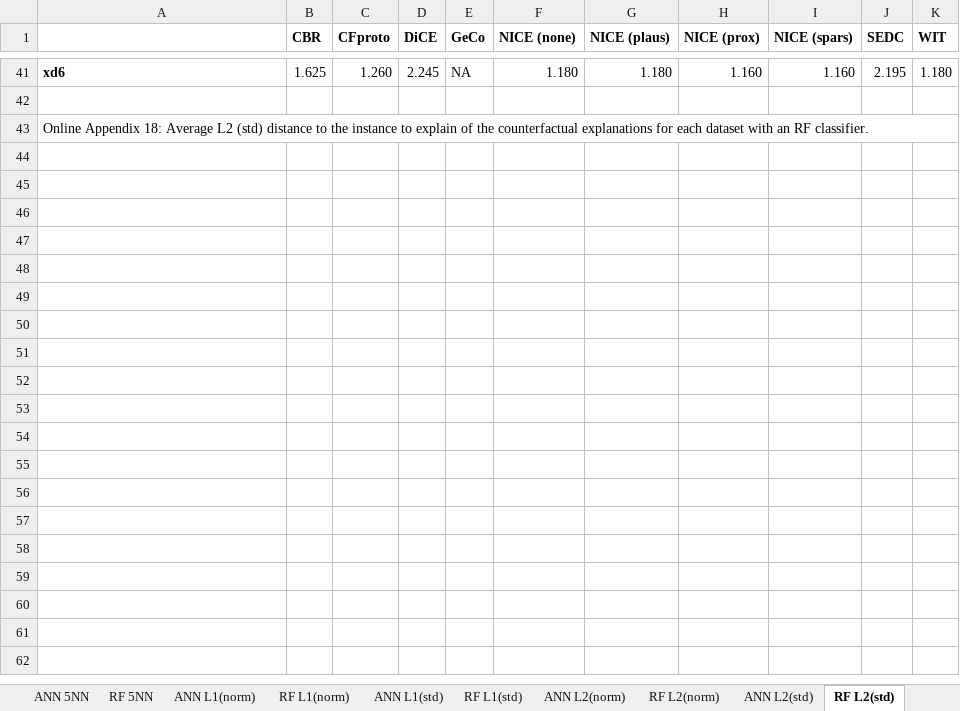
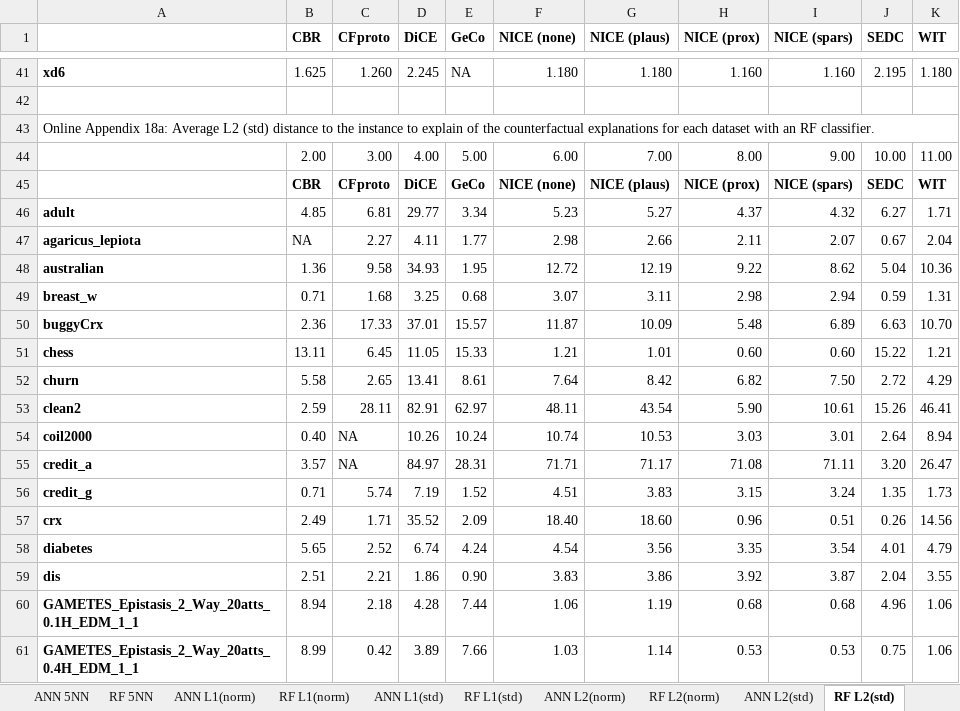
Before and after one commit to ADMAntwerp/NICE_experiments, an Excel workbook: online_appendix.xlsx, sheet RF L2(std), drawn as a sheet; only a part is shown, gaps mark what is left out; values as stored, in another font and other column widths than the file's, no borders; the diff covers the shown part only; the diff names each change by its address in the sheet, - before the commit and + after, or states it on an @@ line.

Commit message:
online appendix update STDev

```diff
--- a/online_appendix.xlsx (sheet RF L2(std))
+++ b/online_appendix.xlsx (sheet RF L2(std))
-A43: Online Appendix 18: Average L2…
+A43: Online Appendix 18a: Average L2…
+row 44:  | 2.00 | 3.00 | 4.00 | 5.00 | 6.00 | 7.00 | 8.00 | 9.00 | 10.00 | 11.00
+row 45:  | CBR | CFproto | DiCE | GeCo | NICE (none) | NICE (plaus) | NICE (prox) | NICE (spars) | SEDC | WIT
+row 46: adult | 4.85 | 6.81 | 29.77 | 3.34 | 5.23 | 5.27 | 4.37 | 4.32 | 6.27 | 1.71
+row 47: agaricus_lepiota | NA | 2.27 | 4.11 | 1.77 | 2.98 | 2.66 | 2.11 | 2.07 | 0.67 | 2.04
+row 48: australian | 1.36 | 9.58 | 34.93 | 1.95 | 12.72 | 12.19 | 9.22 | 8.62 | 5.04 | 10.36
+row 49: breast_w | 0.71 | 1.68 | 3.25 | 0.68 | 3.07 | 3.11 | 2.98 | 2.94 | 0.59 | 1.31
+row 50: buggyCrx | 2.36 | 17.33 | 37.01 | 15.57 | 11.87 | 10.09 | 5.48 | 6.89 | 6.63 | 10.70
+row 51: chess | 13.11 | 6.45 | 11.05 | 15.33 | 1.21 | 1.01 | 0.60 | 0.60 | 15.22 | 1.21
+row 52: churn | 5.58 | 2.65 | 13.41 | 8.61 | 7.64 | 8.42 | 6.82 | 7.50 | 2.72 | 4.29
+row 53: clean2 | 2.59 | 28.11 | 82.91 | 62.97 | 48.11 | 43.54 | 5.90 | 10.61 | 15.26 | 46.41
+row 54: coil2000 | 0.40 | NA | 10.26 | 10.24 | 10.74 | 10.53 | 3.03 | 3.01 | 2.64 | 8.94
+row 55: credit_a | 3.57 | NA | 84.97 | 28.31 | 71.71 | 71.17 | 71.08 | 71.11 | 3.20 | 26.47
+row 56: credit_g | 0.71 | 5.74 | 7.19 | 1.52 | 4.51 | 3.83 | 3.15 | 3.24 | 1.35 | 1.73
+row 57: crx | 2.49 | 1.71 | 35.52 | 2.09 | 18.40 | 18.60 | 0.96 | 0.51 | 0.26 | 14.56
+row 58: diabetes | 5.65 | 2.52 | 6.74 | 4.24 | 4.54 | 3.56 | 3.35 | 3.54 | 4.01 | 4.79
+row 59: dis | 2.51 | 2.21 | 1.86 | 0.90 | 3.83 | 3.86 | 3.92 | 3.87 | 2.04 | 3.55
+row 60: GAMETES_Epistasis_2_Way_20atts_0.1H_EDM_1_1 | 8.94 | 2.18 | 4.28 | 7.44 | 1.06 | 1.19 | 0.68 | 0.68 | 4.96 | 1.06
+row 61: GAMETES_Epistasis_2_Way_20atts_0.4H_EDM_1_1 | 8.99 | 0.42 | 3.89 | 7.66 | 1.03 | 1.14 | 0.53 | 0.53 | 0.75 | 1.06
```
Also changed, not shown: 26 added rows elsewhere in this sheet, sheet ANN Time, sheet ANN IM2, sheet ANN 5NN, sheet RF 5NN, sheet RF AE loss, sheet RF Sparsity, 13 more sheets.
